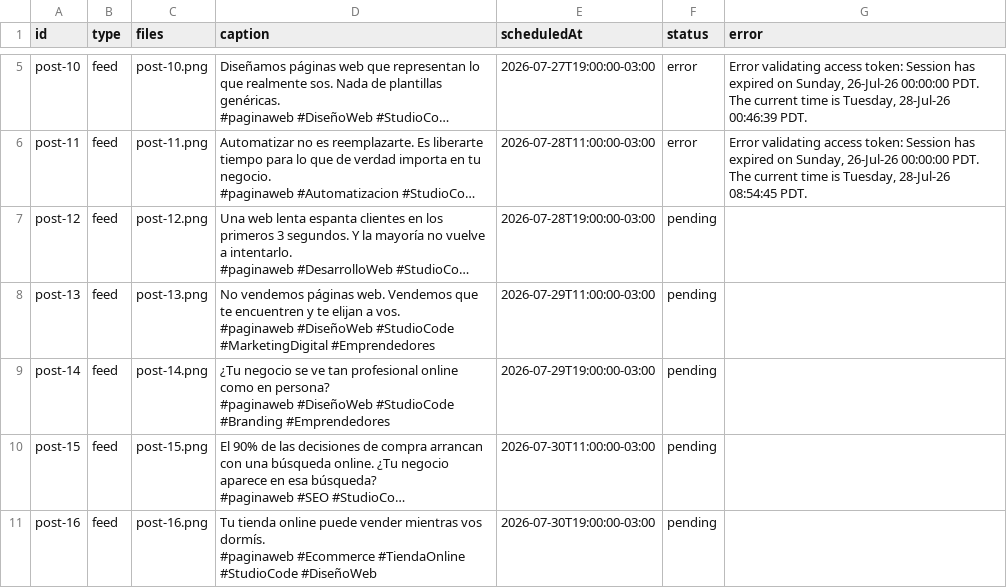
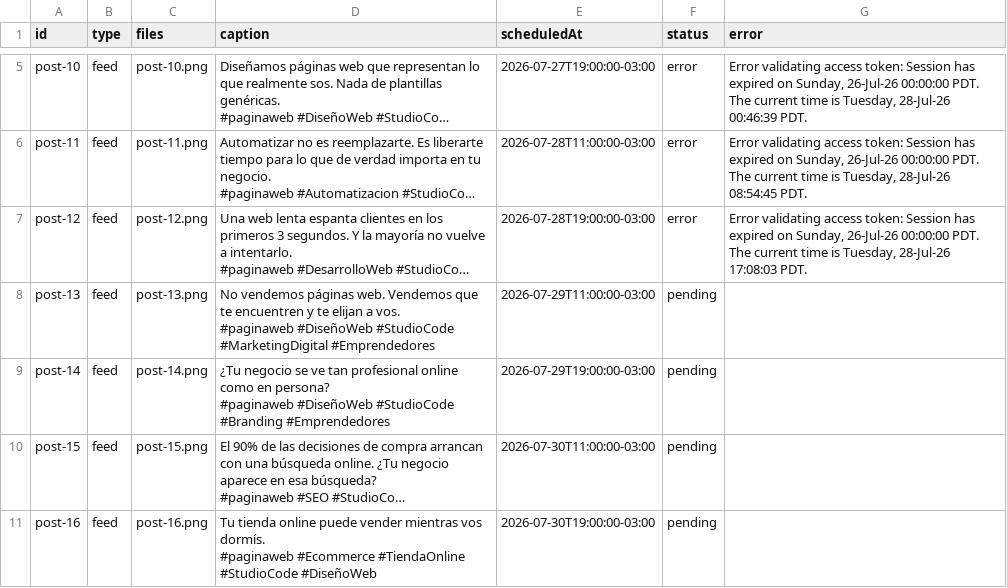
Before and after one commit to paginasweb766-source/instagram-scheduler, a CSV file: posts/posts.csv, drawn as a sheet; only a part is shown, gaps mark what is left out; long unchanged cells end in …; the diff names each change by its address in the sheet, - before the commit and + after, or states it on an @@ line.

```diff
--- a/posts/posts.csv
+++ b/posts/posts.csv
-F7 (status): pending
+F7 (status): error
-G7 (error): (empty)
+G7 (error): Error validating access token: Session has expired on Sunday, 26-Jul-26 00:00:00 PDT. The current time is Tuesday, 28-Jul-26 17:08:03 PDT.
```
